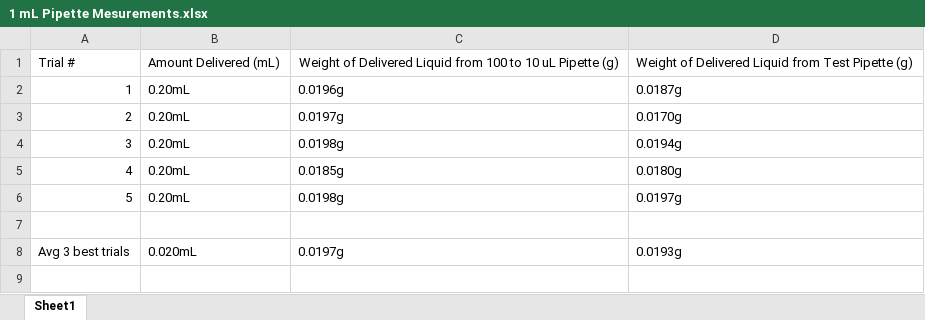
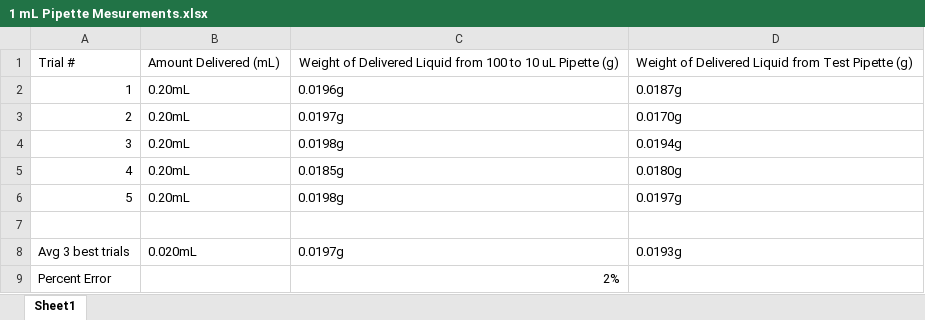
Before and after one commit to Biological-Microsystems-Laboratory/micropipette, an Excel workbook: 1 mL Pipette/1 mL Pipette Mesurements.xlsx, sheet Sheet1, drawn as a sheet; values as stored, in another font and other column widths than the file's, no borders; the diff names each change by its address in the sheet, - before the commit and + after, or states it on an @@ line.

Commit message:
Added mesurements and accuracy

```diff
--- a/1 mL Pipette/1 mL Pipette Mesurements.xlsx (sheet Sheet1)
+++ b/1 mL Pipette/1 mL Pipette Mesurements.xlsx (sheet Sheet1)
+row 9: Percent Error |  | 2%
```
